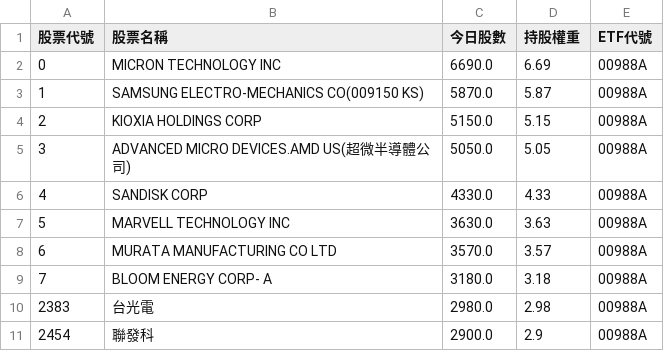
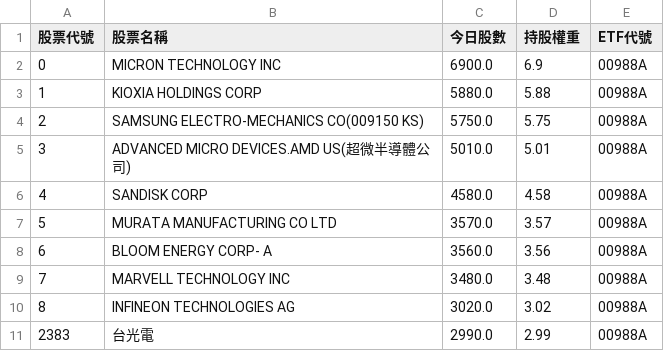
Before and after one commit to caesar263/my-etf-tracker, a CSV file: holdings_00988A.csv, drawn as a sheet.

```diff
--- a/holdings_00988A.csv
+++ b/holdings_00988A.csv
@@ -1,11 +1,11 @@
 股票代號,股票名稱,今日股數,持股權重,ETF代號
-0,MICRON TECHNOLOGY INC,6690.0,6.69,00988A
-1,SAMSUNG ELECTRO-MECHANICS CO(009150 KS),5870.0,5.87,00988A
-2,KIOXIA HOLDINGS CORP,5150.0,5.15,00988A
-3,ADVANCED MICRO DEVICES.AMD US(超微半導體公司),5050.0,5.05,00988A
-4,SANDISK CORP,4330.0,4.33,00988A
-5,MARVELL TECHNOLOGY INC,3630.0,3.63,00988A
-6,MURATA MANUFACTURING CO LTD,3570.0,3.57,00988A
-7,BLOOM ENERGY CORP- A,3180.0,3.18,00988A
-2383,台光電,2980.0,2.98,00988A
-2454,聯發科,2900.0,2.9,00988A
+0,MICRON TECHNOLOGY INC,6900.0,6.9,00988A
+1,KIOXIA HOLDINGS CORP,5880.0,5.88,00988A
+2,SAMSUNG ELECTRO-MECHANICS CO(009150 KS),5750.0,5.75,00988A
+3,ADVANCED MICRO DEVICES.AMD US(超微半導體公司),5010.0,5.01,00988A
+4,SANDISK CORP,4580.0,4.58,00988A
+5,MURATA MANUFACTURING CO LTD,3570.0,3.57,00988A
+6,BLOOM ENERGY CORP- A,3560.0,3.56,00988A
+7,MARVELL TECHNOLOGY INC,3480.0,3.48,00988A
+8,INFINEON TECHNOLOGIES AG,3020.0,3.02,00988A
+2383,台光電,2990.0,2.99,00988A
```
Also changed, not shown: final_analysis.csv, holdings_00401A.csv, 14 other files.
